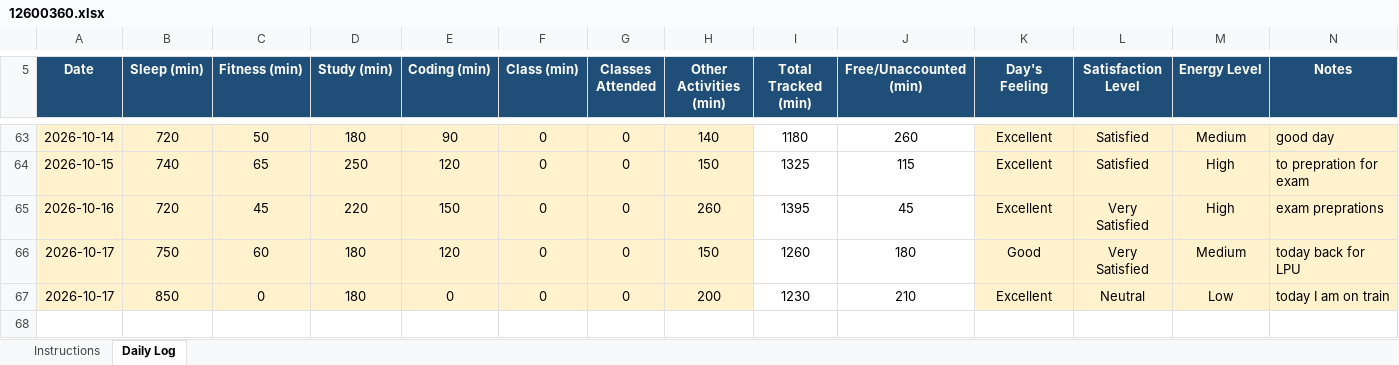
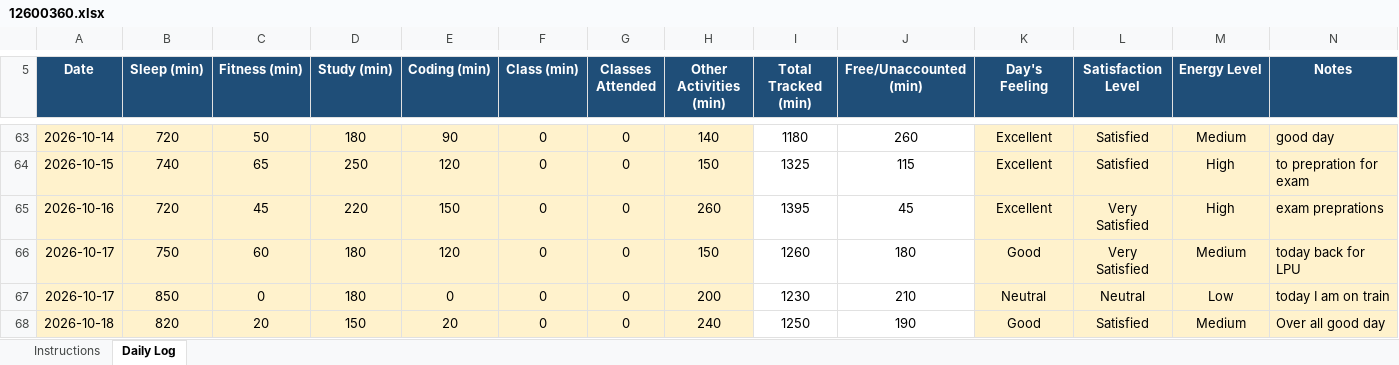
Before and after one commit to Nomankhan250/12600360, an Excel workbook: 12600360.xlsx, sheet Daily Log, drawn as a sheet; only a part is shown, gaps mark what is left out; values as stored, in another font and other column widths than the file's, no borders; conditional formats not drawn; the diff names each change by its address in the sheet, - before the commit and + after, or states it on an @@ line.

Commit message:
update

```diff
--- a/12600360.xlsx (sheet Daily Log)
+++ b/12600360.xlsx (sheet Daily Log)
-K67 (Day's Feeling): Excellent
+K67 (Day's Feeling): Neutral
+row 68: 2026-10-18 | 820 | 20 | 150 | 20 | 0 | 0 | 240 | 1250 | 190 | Good | Satisfied | Medium | Over all good day
```
